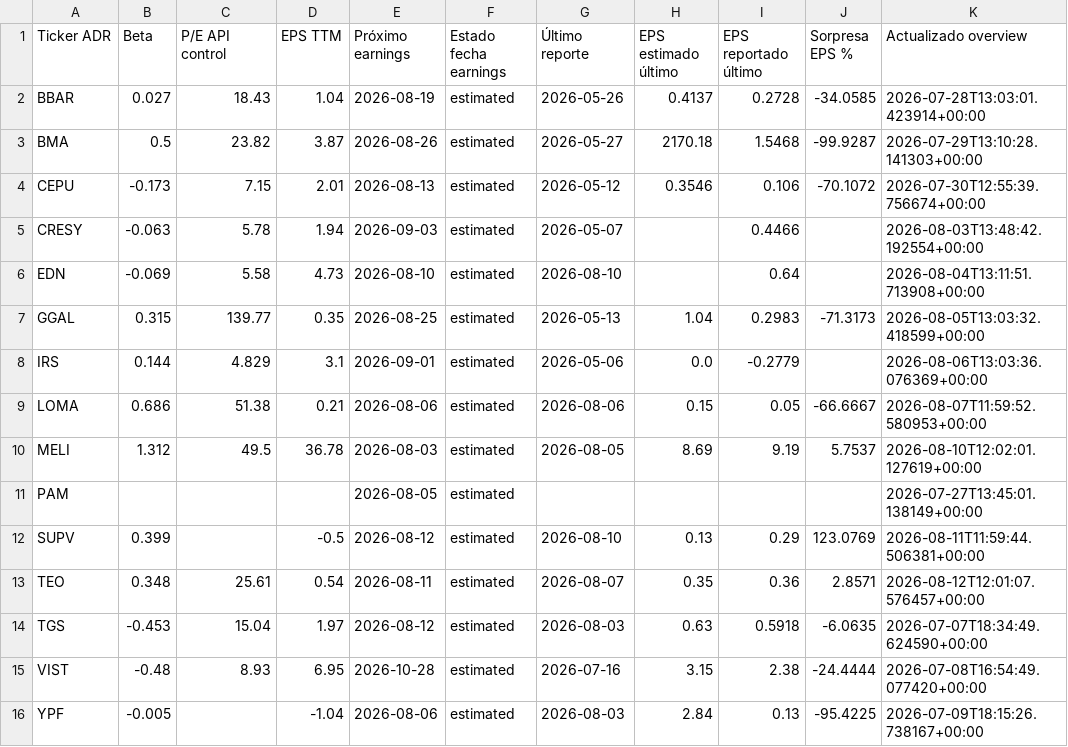
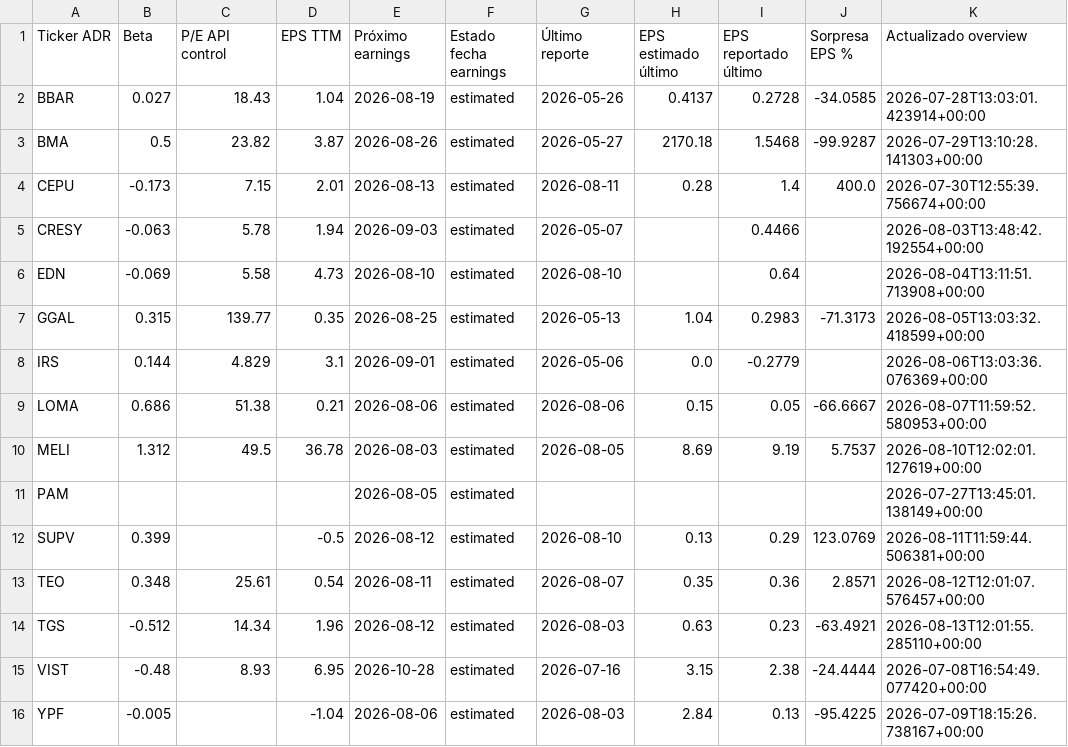
Before and after one commit to bautista-miguel/Tablero-ADR-Argentinos, a CSV file: fundamentals_cache.csv, drawn as a sheet; only a part is shown; the diff names each change by its address in the sheet, - before the commit and + after, or states it on an @@ line.

```diff
--- a/fundamentals_cache.csv
+++ b/fundamentals_cache.csv
-G4 (Último reporte): 2026-05-12
+G4 (Último reporte): 2026-08-11
-H4 (EPS estimado último): 0.3546
+H4 (EPS estimado último): 0.28
-I4 (EPS reportado último): 0.106
+I4 (EPS reportado último): 1.4
-J4 (Sorpresa EPS %): -70.1072
+J4 (Sorpresa EPS %): 400.0
-B14 (Beta): -0.453
+B14 (Beta): -0.512
-C14 (P/E API control): 15.04
+C14 (P/E API control): 14.34
-D14 (EPS TTM): 1.97
+D14 (EPS TTM): 1.96
-I14 (EPS reportado último): 0.5918
+I14 (EPS reportado último): 0.23
-J14 (Sorpresa EPS %): -6.0635
+J14 (Sorpresa EPS %): -63.4921
-K14 (Actualizado overview): 2026-07-07T18:34:49.624590+00:00
+K14 (Actualizado overview): 2026-08-13T12:01:55.285110+00:00
```
Also changed, not shown: 1 other file.
